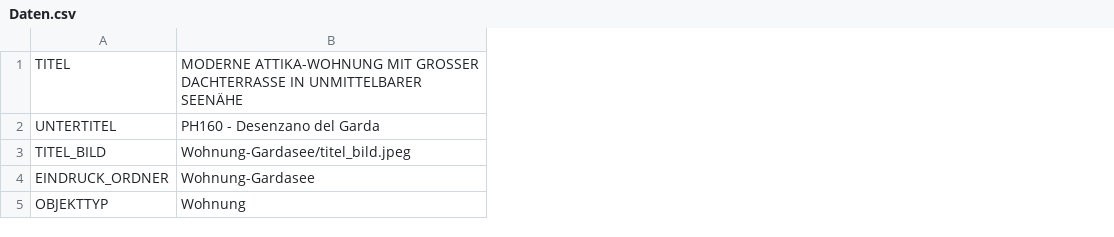
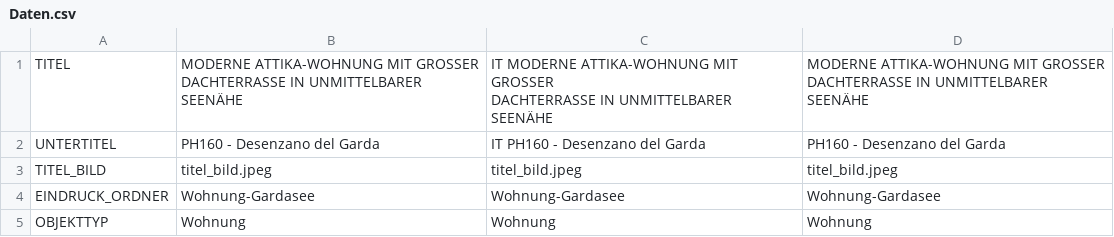
Before and after one commit to julianstecher97/expose, a CSV file: Daten.csv, drawn as a sheet; only a part is shown; ↵ is a line break in a cell; the diff covers the shown part only; the diff names each change by its address in the sheet, - before the commit and + after, or states it on an @@ line.

```diff
--- a/Daten.csv
+++ b/Daten.csv
+column C, rows 1-5: IT MODERNE ATTIKA-WOHNUNG MIT GROSSER ↵ DACHTERRASSE IN UNMITTELBARER SEENÄHE | IT PH160 - Desenzano del Garda | titel_bild.jpeg | Wohnung-Gardasee | Wohnung
+column D, rows 1-5: MODERNE ATTIKA-WOHNUNG MIT GROSSER ↵ DACHTERRASSE IN UNMITTELBARER SEENÄHE | PH160 - Desenzano del Garda | titel_bild.jpeg | Wohnung-Gardasee | Wohnung
-B3: Wohnung-Gardasee/titel_bild.jpeg
+B3: titel_bild.jpeg
```
Also changed, not shown: 4 edited cells elsewhere in this file, Wohnung-Gardasee/Daten.csv, 2 other files.
